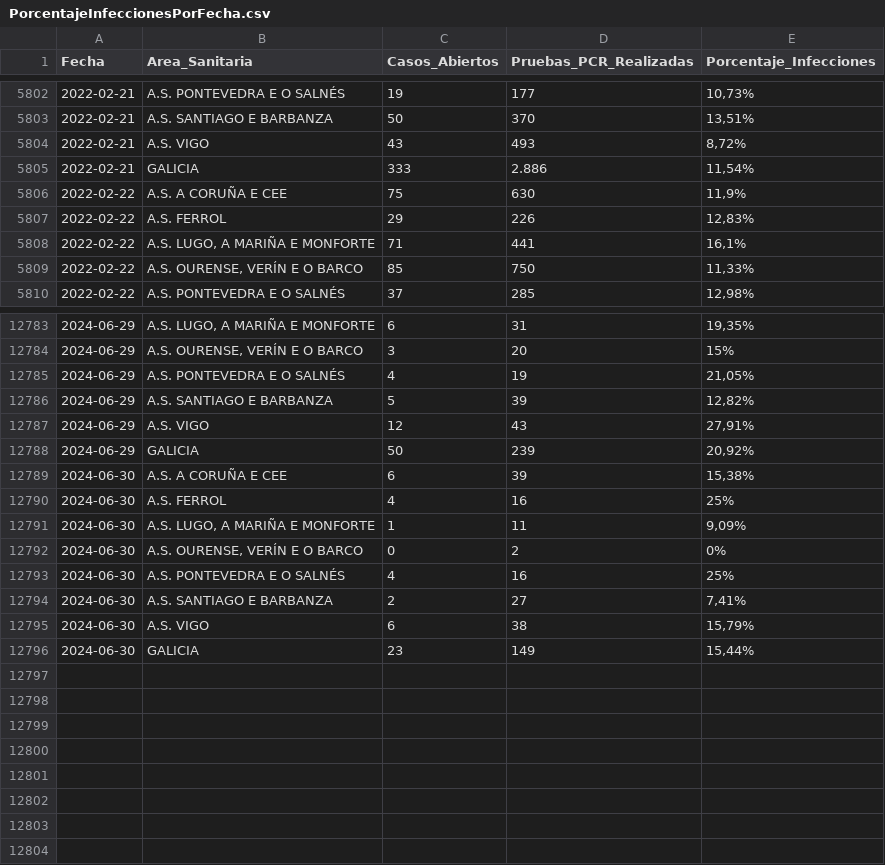
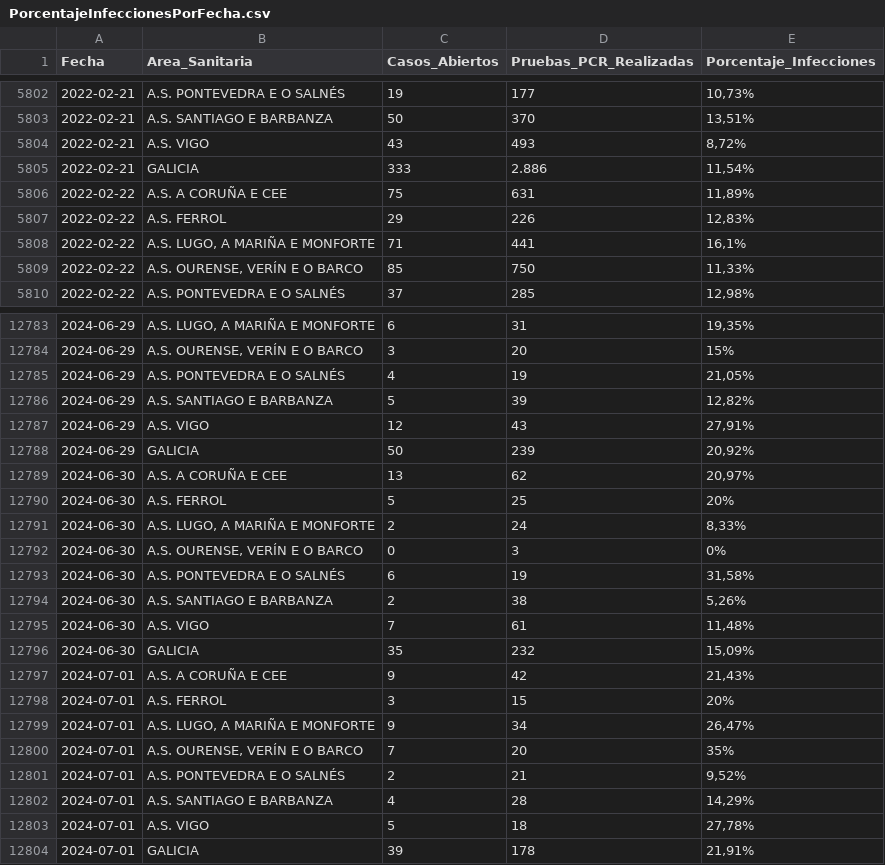
Before and after one commit to jjelosua/sergas-covid19-data, a CSV file: PorcentajeInfeccionesPorFecha.csv, drawn as a sheet; only a part is shown, gaps mark what is left out; the diff covers the shown part only.

```diff
--- a/PorcentajeInfeccionesPorFecha.csv
+++ b/PorcentajeInfeccionesPorFecha.csv
@@ -5805,3 +5805,3 @@ Fecha,Area_Sanitaria,Casos_Abiertos,Pruebas_PCR_Realizadas,Porcentaje_Infeccione
 2022-02-21,"GALICIA","333","2.886","11,54%"
-2022-02-22,"A.S. A CORUÑA E CEE","75","630","11,9%"
+2022-02-22,"A.S. A CORUÑA E CEE","75","631","11,89%"
 2022-02-22,"A.S. FERROL","29","226","12,83%"
@@ -12788,9 +12788,17 @@ Fecha,Area_Sanitaria,Casos_Abiertos,Pruebas_PCR_Realizadas,Porcentaje_Infeccione
 2024-06-29,"GALICIA","50","239","20,92%"
-2024-06-30,"A.S. A CORUÑA E CEE","6","39","15,38%"
-2024-06-30,"A.S. FERROL","4","16","25%"
-2024-06-30,"A.S. LUGO, A MARIÑA E MONFORTE","1","11","9,09%"
-2024-06-30,"A.S. OURENSE, VERÍN E O BARCO","0","2","0%"
-2024-06-30,"A.S. PONTEVEDRA E O SALNÉS","4","16","25%"
-2024-06-30,"A.S. SANTIAGO E BARBANZA","2","27","7,41%"
-2024-06-30,"A.S. VIGO","6","38","15,79%"
-2024-06-30,"GALICIA","23","149","15,44%"
+2024-06-30,"A.S. A CORUÑA E CEE","13","62","20,97%"
+2024-06-30,"A.S. FERROL","5","25","20%"
+2024-06-30,"A.S. LUGO, A MARIÑA E MONFORTE","2","24","8,33%"
+2024-06-30,"A.S. OURENSE, VERÍN E O BARCO","0","3","0%"
+2024-06-30,"A.S. PONTEVEDRA E O SALNÉS","6","19","31,58%"
+2024-06-30,"A.S. SANTIAGO E BARBANZA","2","38","5,26%"
+2024-06-30,"A.S. VIGO","7","61","11,48%"
+2024-06-30,"GALICIA","35","232","15,09%"
+2024-07-01,"A.S. A CORUÑA E CEE","9","42","21,43%"
+2024-07-01,"A.S. FERROL","3","15","20%"
+2024-07-01,"A.S. LUGO, A MARIÑA E MONFORTE","9","34","26,47%"
+2024-07-01,"A.S. OURENSE, VERÍN E O BARCO","7","20","35%"
+2024-07-01,"A.S. PONTEVEDRA E O SALNÉS","2","21","9,52%"
+2024-07-01,"A.S. SANTIAGO E BARBANZA","4","28","14,29%"
+2024-07-01,"A.S. VIGO","5","18","27,78%"
+2024-07-01,"GALICIA","39","178","21,91%"
```
Also changed, not shown: 88 edited cells elsewhere in this file, ActivosCuradosFallecidos.csv, OcupacionCamasHospital.csv, 1 other file.
